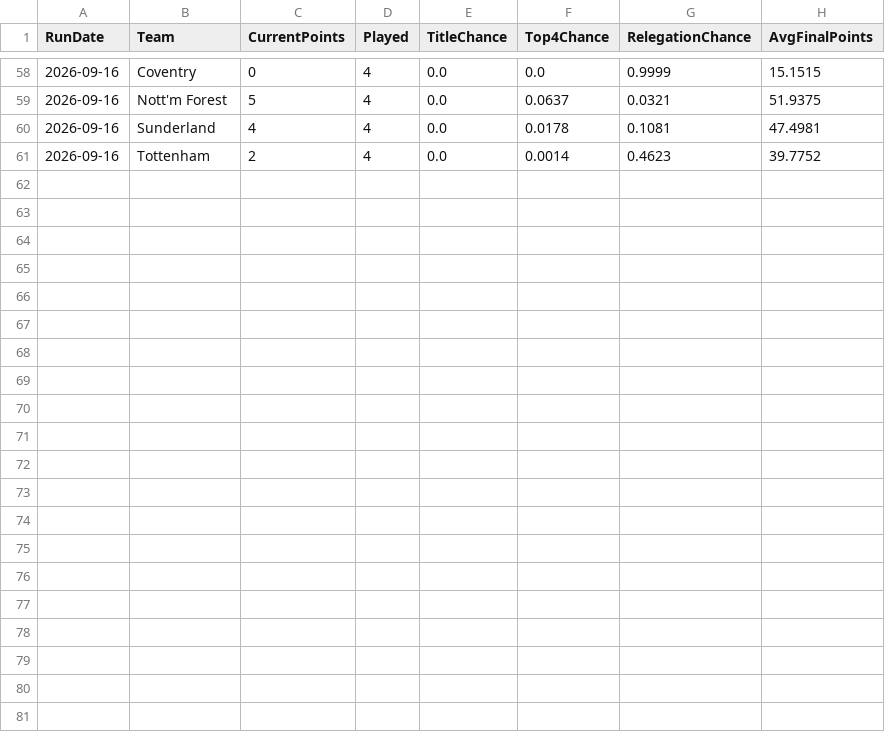
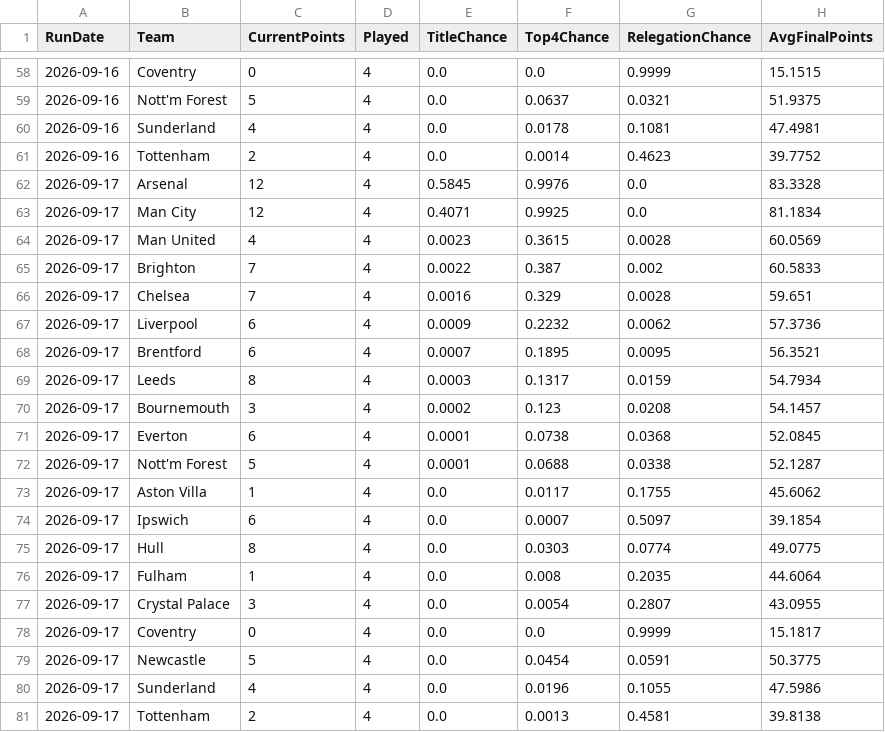
Before and after one commit to adwaith-p/Premier-League-Predictor-26-27, a CSV file: data/processed/simulation_snapshots.csv, drawn as a sheet; only a part is shown, gaps mark what is left out; the diff names each change by its address in the sheet, - before the commit and + after, or states it on an @@ line.

```diff
--- a/data/processed/simulation_snapshots.csv
+++ b/data/processed/simulation_snapshots.csv
+row 62: 2026-09-17 | Arsenal | 12 | 4 | 0.5845 | 0.9976 | 0.0 | 83.3328
+row 63: 2026-09-17 | Man City | 12 | 4 | 0.4071 | 0.9925 | 0.0 | 81.1834
+row 64: 2026-09-17 | Man United | 4 | 4 | 0.0023 | 0.3615 | 0.0028 | 60.0569
+row 65: 2026-09-17 | Brighton | 7 | 4 | 0.0022 | 0.387 | 0.002 | 60.5833
+row 66: 2026-09-17 | Chelsea | 7 | 4 | 0.0016 | 0.329 | 0.0028 | 59.651
+row 67: 2026-09-17 | Liverpool | 6 | 4 | 0.0009 | 0.2232 | 0.0062 | 57.3736
+row 68: 2026-09-17 | Brentford | 6 | 4 | 0.0007 | 0.1895 | 0.0095 | 56.3521
+row 69: 2026-09-17 | Leeds | 8 | 4 | 0.0003 | 0.1317 | 0.0159 | 54.7934
+row 70: 2026-09-17 | Bournemouth | 3 | 4 | 0.0002 | 0.123 | 0.0208 | 54.1457
+row 71: 2026-09-17 | Everton | 6 | 4 | 0.0001 | 0.0738 | 0.0368 | 52.0845
+row 72: 2026-09-17 | Nott'm Forest | 5 | 4 | 0.0001 | 0.0688 | 0.0338 | 52.1287
+row 73: 2026-09-17 | Aston Villa | 1 | 4 | 0.0 | 0.0117 | 0.1755 | 45.6062
+row 74: 2026-09-17 | Ipswich | 6 | 4 | 0.0 | 0.0007 | 0.5097 | 39.1854
+row 75: 2026-09-17 | Hull | 8 | 4 | 0.0 | 0.0303 | 0.0774 | 49.0775
+row 76: 2026-09-17 | Fulham | 1 | 4 | 0.0 | 0.008 | 0.2035 | 44.6064
+row 77: 2026-09-17 | Crystal Palace | 3 | 4 | 0.0 | 0.0054 | 0.2807 | 43.0955
+row 78: 2026-09-17 | Coventry | 0 | 4 | 0.0 | 0.0 | 0.9999 | 15.1817
+row 79: 2026-09-17 | Newcastle | 5 | 4 | 0.0 | 0.0454 | 0.0591 | 50.3775
+row 80: 2026-09-17 | Sunderland | 4 | 4 | 0.0 | 0.0196 | 0.1055 | 47.5986
+row 81: 2026-09-17 | Tottenham | 2 | 4 | 0.0 | 0.0013 | 0.4581 | 39.8138
```
Also changed, not shown: data/team_news.csv, 2 other files.
